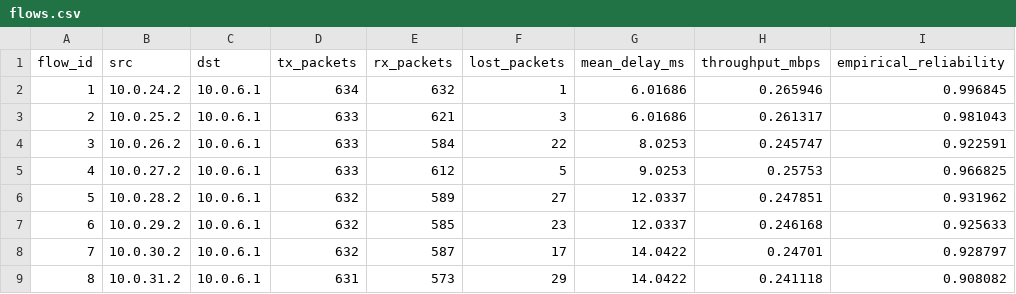
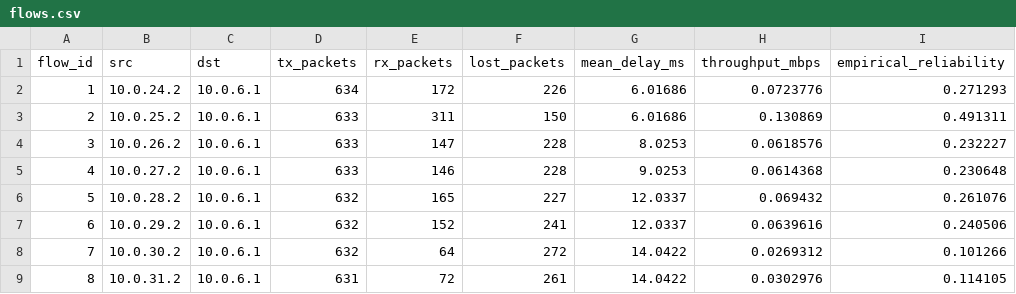
Before and after one commit to swtoskon33/drl-network-routing-6g, a CSV file: ns3-scenario/traces/flows.csv, drawn as a sheet; only a part is shown; the diff covers the shown part only.

```diff
--- a/ns3-scenario/traces/flows.csv
+++ b/ns3-scenario/traces/flows.csv
@@ -1,9 +1,9 @@
 flow_id,src,dst,tx_packets,rx_packets,lost_packets,mean_delay_ms,throughput_mbps,empirical_reliability
-1,10.0.24.2,10.0.6.1,634,632,1,6.01686,0.265946,0.996845
-2,10.0.25.2,10.0.6.1,633,621,3,6.01686,0.261317,0.981043
-3,10.0.26.2,10.0.6.1,633,584,22,8.0253,0.245747,0.922591
-4,10.0.27.2,10.0.6.1,633,612,5,9.0253,0.25753,0.966825
-5,10.0.28.2,10.0.6.1,632,589,27,12.0337,0.247851,0.931962
-6,10.0.29.2,10.0.6.1,632,585,23,12.0337,0.246168,0.925633
-7,10.0.30.2,10.0.6.1,632,587,17,14.0422,0.24701,0.928797
-8,10.0.31.2,10.0.6.1,631,573,29,14.0422,0.241118,0.908082
+1,10.0.24.2,10.0.6.1,634,172,226,6.01686,0.0723776,0.271293
+2,10.0.25.2,10.0.6.1,633,311,150,6.01686,0.130869,0.491311
+3,10.0.26.2,10.0.6.1,633,147,228,8.0253,0.0618576,0.232227
+4,10.0.27.2,10.0.6.1,633,146,228,9.0253,0.0614368,0.230648
+5,10.0.28.2,10.0.6.1,632,165,227,12.0337,0.069432,0.261076
+6,10.0.29.2,10.0.6.1,632,152,241,12.0337,0.0639616,0.240506
+7,10.0.30.2,10.0.6.1,632,64,272,14.0422,0.0269312,0.101266
+8,10.0.31.2,10.0.6.1,631,72,261,14.0422,0.0302976,0.114105
```
Also changed, not shown: 114 edited cells elsewhere in this file, ns3-scenario/traces/dijkstra_vs_greedy.csv, ns3-scenario/traces/sac_results.csv, 9 other files.
